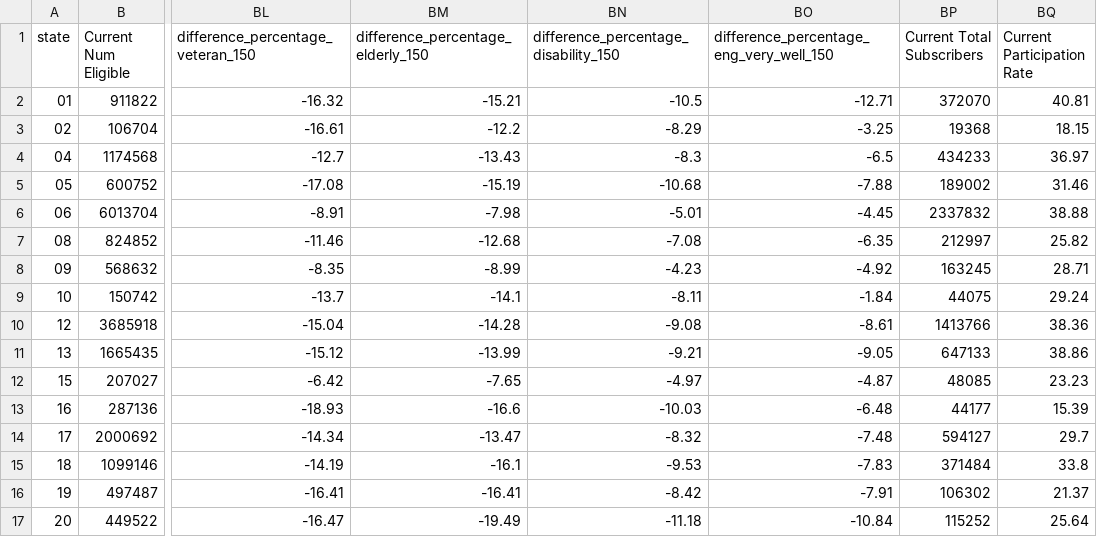
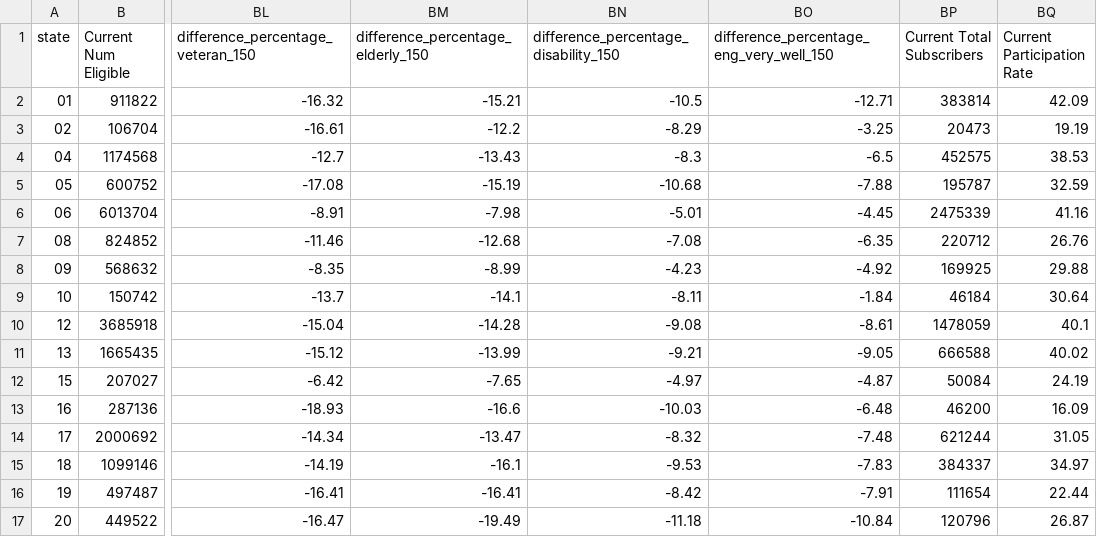
Before and after one commit to arnicuscTeam/ACP-Eligibility, a CSV file: Data/ACS_PUMS/Change_Eligibility/combined-state.csv, drawn as a sheet; only a part is shown, gaps mark what is left out; the diff covers the shown part only; the diff names each change by its address in the sheet, - before the commit and + after, or states it on an @@ line.

```diff
--- a/Data/ACS_PUMS/Change_Eligibility/combined-state.csv
+++ b/Data/ACS_PUMS/Change_Eligibility/combined-state.csv
-BP2 (Current Total Subscribers): 372070
+BP2 (Current Total Subscribers): 383814
-BQ2 (Current Participation Rate): 40.81
+BQ2 (Current Participation Rate): 42.09
-BP3 (Current Total Subscribers): 19368
+BP3 (Current Total Subscribers): 20473
-BQ3 (Current Participation Rate): 18.15
+BQ3 (Current Participation Rate): 19.19
-BP4 (Current Total Subscribers): 434233
+BP4 (Current Total Subscribers): 452575
-BQ4 (Current Participation Rate): 36.97
+BQ4 (Current Participation Rate): 38.53
-BP5 (Current Total Subscribers): 189002
+BP5 (Current Total Subscribers): 195787
-BQ5 (Current Participation Rate): 31.46
+BQ5 (Current Participation Rate): 32.59
-BP6 (Current Total Subscribers): 2337832
+BP6 (Current Total Subscribers): 2475339
-BQ6 (Current Participation Rate): 38.88
+BQ6 (Current Participation Rate): 41.16
-BP7 (Current Total Subscribers): 212997
+BP7 (Current Total Subscribers): 220712
-BQ7 (Current Participation Rate): 25.82
+BQ7 (Current Participation Rate): 26.76
-BP8 (Current Total Subscribers): 163245
+BP8 (Current Total Subscribers): 169925
-BQ8 (Current Participation Rate): 28.71
+BQ8 (Current Participation Rate): 29.88
-BP9 (Current Total Subscribers): 44075
+BP9 (Current Total Subscribers): 46184
-BQ9 (Current Participation Rate): 29.24
+BQ9 (Current Participation Rate): 30.64
-BP10 (Current Total Subscribers): 1413766
+BP10 (Current Total Subscribers): 1478059
-BQ10 (Current Participation Rate): 38.36
+BQ10 (Current Participation Rate): 40.1
-BP11 (Current Total Subscribers): 647133
+BP11 (Current Total Subscribers): 666588
-BQ11 (Current Participation Rate): 38.86
+BQ11 (Current Participation Rate): 40.02
-BP12 (Current Total Subscribers): 48085
+BP12 (Current Total Subscribers): 50084
-BQ12 (Current Participation Rate): 23.23
+BQ12 (Current Participation Rate): 24.19
-BP13 (Current Total Subscribers): 44177
+BP13 (Current Total Subscribers): 46200
-BQ13 (Current Participation Rate): 15.39
+BQ13 (Current Participation Rate): 16.09
-BP14 (Current Total Subscribers): 594127
+BP14 (Current Total Subscribers): 621244
-BQ14 (Current Participation Rate): 29.7
+BQ14 (Current Participation Rate): 31.05
-BP15 (Current Total Subscribers): 371484
+BP15 (Current Total Subscribers): 384337
-BQ15 (Current Participation Rate): 33.8
+BQ15 (Current Participation Rate): 34.97
-BP16 (Current Total Subscribers): 106302
+BP16 (Current Total Subscribers): 111654
-BQ16 (Current Participation Rate): 21.37
+BQ16 (Current Participation Rate): 22.44
-BP17 (Current Total Subscribers): 115252
+BP17 (Current Total Subscribers): 120796
-BQ17 (Current Participation Rate): 25.64
+BQ17 (Current Participation Rate): 26.87
```
Also changed, not shown: 70 edited cells elsewhere in this file, Data/ACP_Households/Final_Files/Total-ACP-Households-by-metdiv20.csv, Data/ACP_Households/Final_Files/Total-ACP-Households-by-state.csv, 10 other files.
